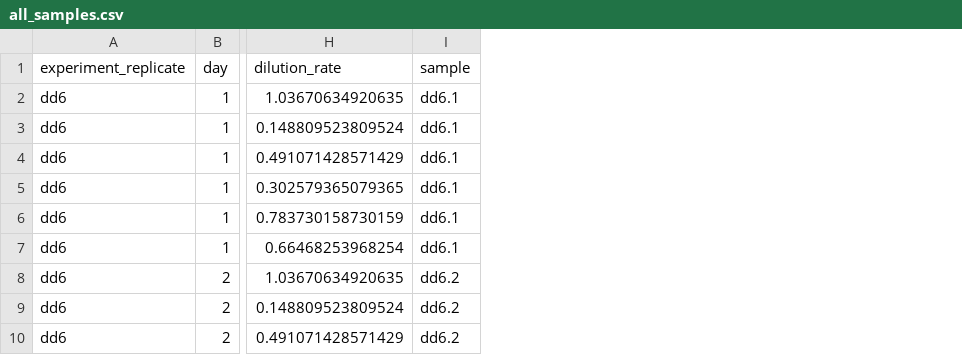
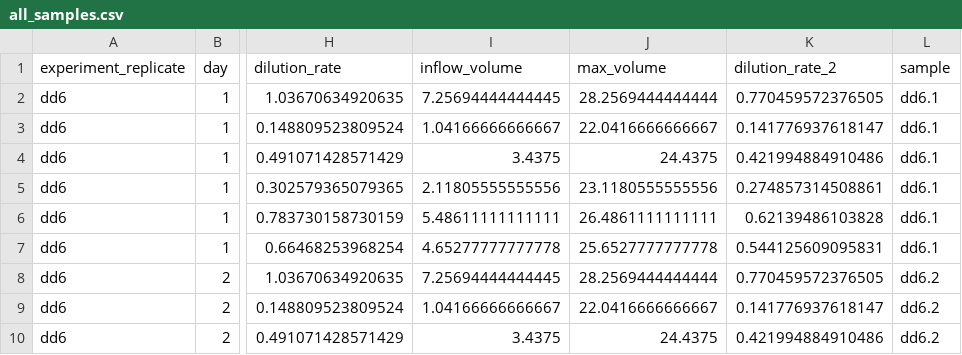
Before and after one commit to jamesaorr/chemo-dd, a CSV file: data/processed/all_samples.csv, drawn as a sheet; only a part is shown, gaps mark what is left out; the diff names each change by its address in the sheet, - before the commit and + after, or states it on an @@ line.

Commit message:
calculate dilution rate based on maximum volume in chemostats

```diff
--- a/data/processed/all_samples.csv
+++ b/data/processed/all_samples.csv
+column I (inflow_volume), rows 2-10: 7.25694444444445 | 1.04166666666667 | 3.4375 | 2.11805555555556 | 5.48611111111111 | 4.65277777777778 | 7.25694444444445 | 1.04166666666667 | 3.4375
+column J (max_volume), rows 2-10: 28.2569444444444 | 22.0416666666667 | 24.4375 | 23.1180555555556 | 26.4861111111111 | 25.6527777777778 | 28.2569444444444 | 22.0416666666667 | 24.4375
+column K (dilution_rate_2), rows 2-10: 0.770459572376505 | 0.141776937618147 | 0.421994884910486 | 0.274857314508861 | 0.62139486103828 | 0.544125609095831 | 0.770459572376505 | 0.141776937618147 | 0.421994884910486
```
Also changed, not shown: data/processed/equilibrium_samples.csv, data/processed/equilibrium_samples_day2.csv, 6 other files.
